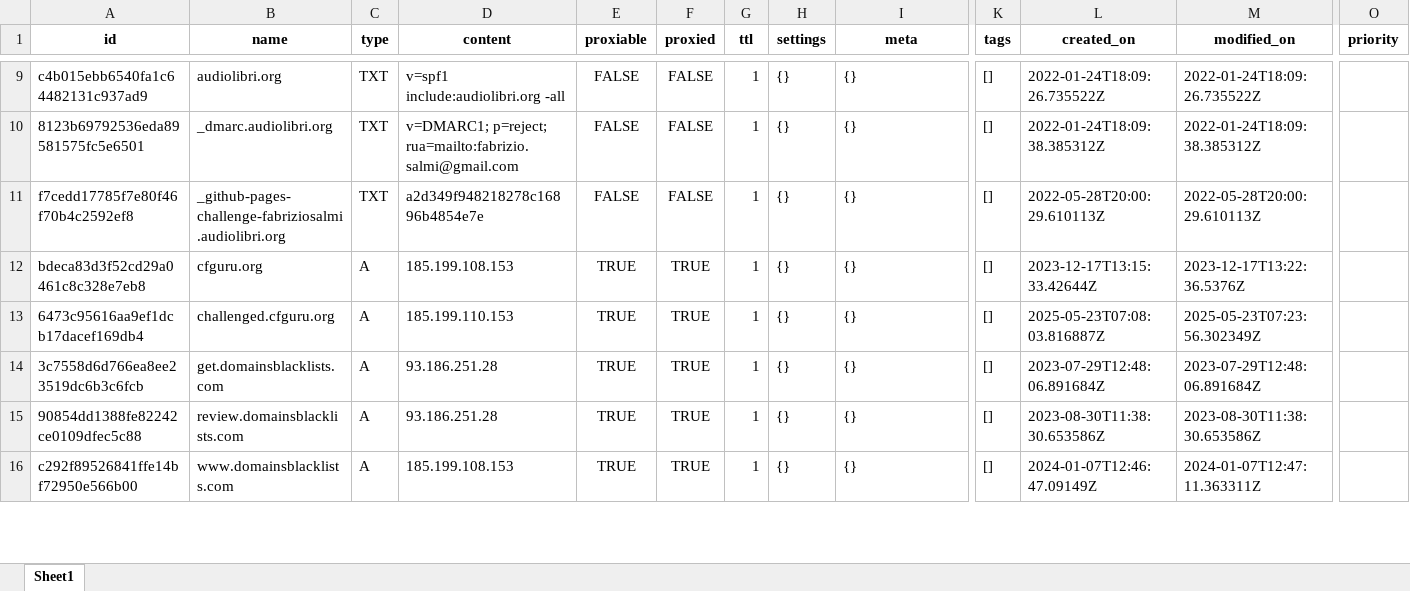
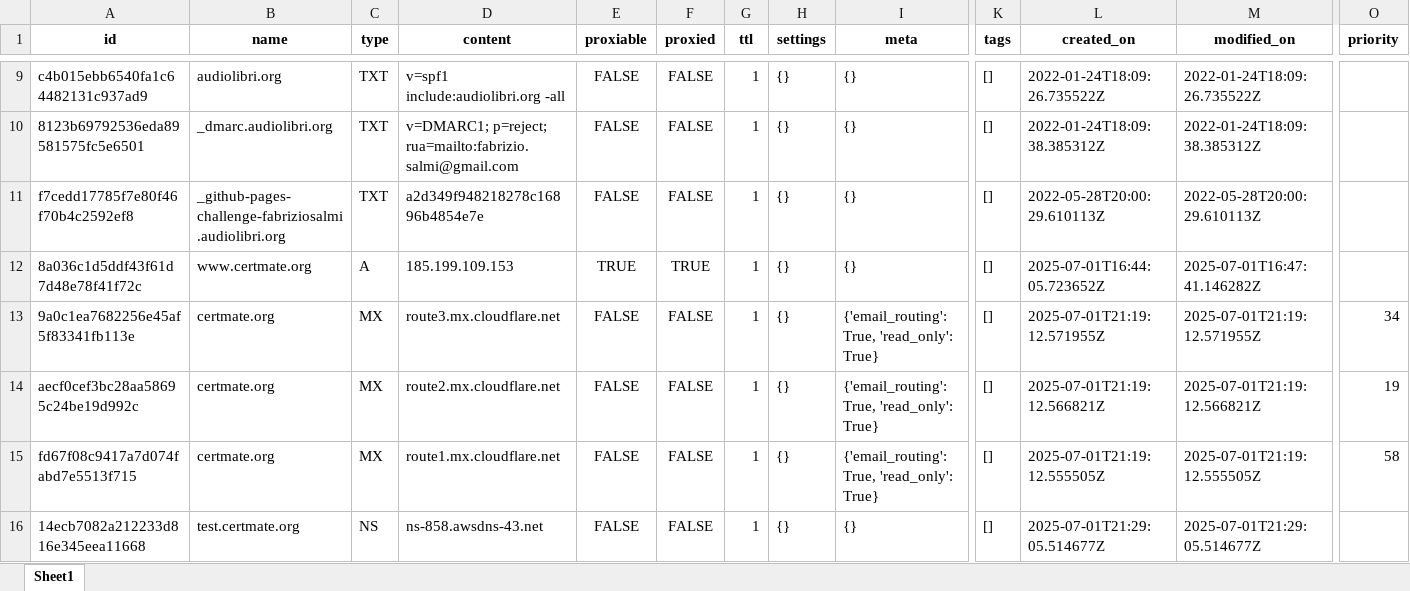
Before and after one commit to fabriziosalmi/cf-box, an Excel workbook: exports/cloudflare_dns_records.xlsx, sheet Sheet1, drawn as a sheet; only a part is shown, gaps mark what is left out; the shorter side is filled out with more unchanged rows; values as stored, in another font and other column widths than the file's, no borders; rows hold the shown columns only; the diff covers the shown part only; the diff names each change by its address in the sheet, - before the commit and + after, or states it on an @@ line.

```diff
--- a/exports/cloudflare_dns_records.xlsx (sheet Sheet1)
+++ b/exports/cloudflare_dns_records.xlsx (sheet Sheet1)
+row 12: 8a036c1d5ddf43f61d7d48e78f41f72c | www.certmate.org | A | 185.199.109.153 | TRUE | TRUE | 1 | {} | {} | [] | 2025-07-01T16:44:05.723652Z | 2025-07-01T16:47:41.146282Z
+row 13: 9a0c1ea7682256e45af5f83341fb113e | certmate.org | MX | route3.mx.cloudflare.net | FALSE | FALSE | 1 | {} | {'email_routing': True, 'read_only': True} | [] | 2025-07-01T21:19:12.571955Z | 2025-07-01T21:19:12.571955Z | 34
+row 14: aecf0cef3bc28aa58695c24be19d992c | certmate.org | MX | route2.mx.cloudflare.net | FALSE | FALSE | 1 | {} | {'email_routing': True, 'read_only': True} | [] | 2025-07-01T21:19:12.566821Z | 2025-07-01T21:19:12.566821Z | 19
+row 15: fd67f08c9417a7d074fabd7e5513f715 | certmate.org | MX | route1.mx.cloudflare.net | FALSE | FALSE | 1 | {} | {'email_routing': True, 'read_only': True} | [] | 2025-07-01T21:19:12.555505Z | 2025-07-01T21:19:12.555505Z | 58
+row 16: 14ecb7082a212233d816e345eea11668 | test.certmate.org | NS | ns-858.awsdns-43.net | FALSE | FALSE | 1 | {} | {} | [] | 2025-07-01T21:29:05.514677Z | 2025-07-01T21:29:05.514677Z
```
Also changed, not shown: 5 added rows elsewhere in this sheet, 3 other files.
